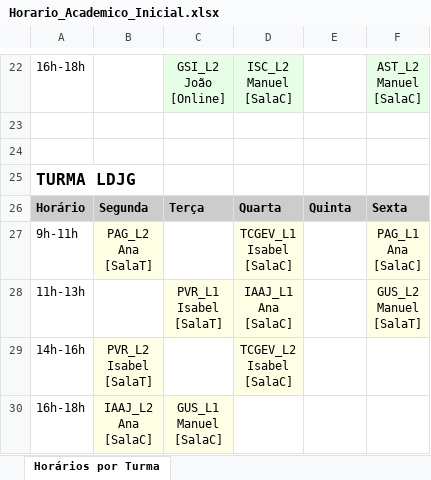
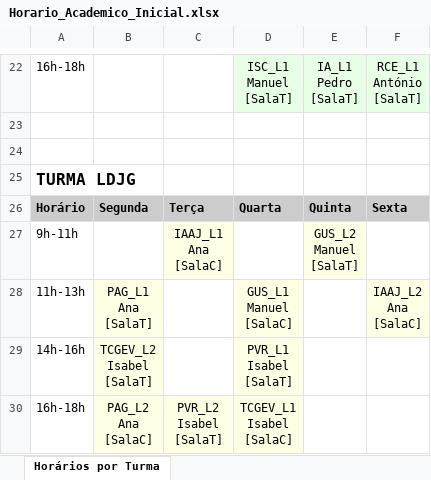
Before and after one commit to ipca-pedro/IA25_P01_G04, an Excel workbook: Horario_Academico_Inicial.xlsx, sheet Horários por Turma, drawn as a sheet; only a part is shown, gaps mark what is left out; values as stored, in another font and other column widths than the file's, no borders; removed rows and columns are numbered as before the commit, all else as after; ↵ is a line break in a cell; the diff covers the shown part only; the diff names each change by its address in the sheet, - before the commit and + after, or states it on an @@ line.

```diff
--- a/Horario_Academico_Inicial.xlsx (sheet Horários por Turma)
+++ b/Horario_Academico_Inicial.xlsx (sheet Horários por Turma)
-C22: GSI_L2 ↵ João ↵ [Online]
+C22: (empty)
-C22 fill: #E6FFE6
+C22 fill: none
-D22: ISC_L2 ↵ Manuel ↵ [SalaC]
+D22: ISC_L1 ↵ Manuel ↵ [SalaT]
-E22: (empty)
+E22: IA_L1 ↵ Pedro ↵ [SalaT]
-E22 fill: none
+E22 fill: #E6FFE6
-F22: AST_L2 ↵ Manuel ↵ [SalaC]
+F22: RCE_L1 ↵ António ↵ [SalaT]
-row 27: 9h-11h | PAG_L2 ↵ Ana ↵ [SalaT] |  | TCGEV_L1 ↵ Isabel ↵ [SalaC] |  | PAG_L1 ↵ Ana ↵ [SalaC]
+row 27: 9h-11h |  | IAAJ_L1 ↵ Ana ↵ [SalaC] |  | GUS_L2 ↵ Manuel ↵ [SalaT]
-B28: (empty)
+B28: PAG_L1 ↵ Ana ↵ [SalaT]
-B28 fill: none
+B28 fill: #FFFFE6
-C28: PVR_L1 ↵ Isabel ↵ [SalaT]
+C28: (empty)
-C28 fill: #FFFFE6
+C28 fill: none
-D28: IAAJ_L1 ↵ Ana ↵ [SalaC]
+D28: GUS_L1 ↵ Manuel ↵ [SalaC]
-F28: GUS_L2 ↵ Manuel ↵ [SalaT]
+F28: IAAJ_L2 ↵ Ana ↵ [SalaC]
-B29: PVR_L2 ↵ Isabel ↵ [SalaT]
+B29: TCGEV_L2 ↵ Isabel ↵ [SalaT]
-D29: TCGEV_L2 ↵ Isabel ↵ [SalaC]
+D29: PVR_L1 ↵ Isabel ↵ [SalaT]
-B30: IAAJ_L2 ↵ Ana ↵ [SalaC]
+B30: PAG_L2 ↵ Ana ↵ [SalaC]
-C30: GUS_L1 ↵ Manuel ↵ [SalaC]
+C30: PVR_L2 ↵ Isabel ↵ [SalaT]
-D30: (empty)
+D30: TCGEV_L1 ↵ Isabel ↵ [SalaC]
-D30 fill: none
+D30 fill: #FFFFE6
```
Also changed, not shown: 7 added rows, 7 removed rows, 15 edited cells and cell formats elsewhere in this sheet, Horario_Academico_Otimizado.xlsx, 2 other files.
